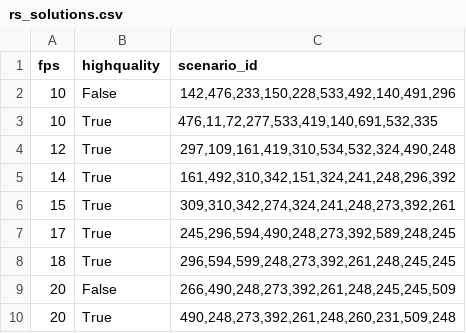
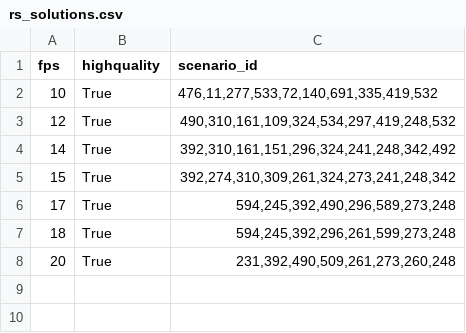
Before and after one commit to Intelligent-Testing-Lab/carla-multi-fidelity-fusion, a CSV file: experiments/phase1/rs_solutions.csv, drawn as a sheet.

```diff
--- a/experiments/phase1/rs_solutions.csv
+++ b/experiments/phase1/rs_solutions.csv
@@ -1,10 +1,8 @@
 fps,highquality,scenario_id
-10,False,"142,476,233,150,228,533,492,140,491,296"
-10,True,"476,11,72,277,533,419,140,691,532,335"
-12,True,"297,109,161,419,310,534,532,324,490,248"
-14,True,"161,492,310,342,151,324,241,248,296,392"
-15,True,"309,310,342,274,324,241,248,273,392,261"
-17,True,"245,296,594,490,248,273,392,589,248,245"
-18,True,"296,594,599,248,273,392,261,248,245,245"
-20,False,"266,490,248,273,392,261,248,245,245,509"
-20,True,"490,248,273,392,261,248,260,231,509,248"
+10,True,"476,11,277,533,72,140,691,335,419,532"
+12,True,"490,310,161,109,324,534,297,419,248,532"
+14,True,"392,310,161,151,296,324,241,248,342,492"
+15,True,"392,274,310,309,261,324,273,241,248,342"
+17,True,"594,245,392,490,296,589,273,248"
+18,True,"594,245,392,296,261,599,273,248"
+20,True,"231,392,490,509,261,273,260,248"
```
Also changed, not shown: 56 other files.
